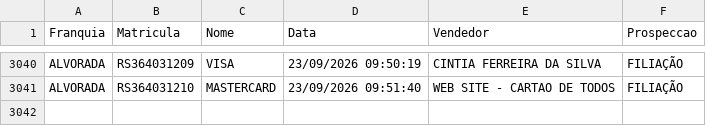
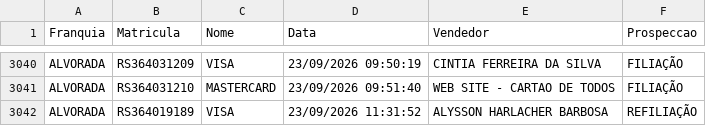
Before and after one commit to matheussouza28/dashboard-vendas-alvorada, a CSV file: data/base_vendas.csv, drawn as a sheet; only a part is shown, gaps mark what is left out; the diff names each change by its address in the sheet, - before the commit and + after, or states it on an @@ line.

```diff
--- a/data/base_vendas.csv
+++ b/data/base_vendas.csv
+row 3042: ALVORADA | RS364019189 | VISA | 23/09/2026 11:31:52 | ALYSSON HARLACHER BARBOSA | REFILIAÇÃO
```
Also changed, not shown: data/por_vendedor.csv, data/resumo_diario.csv, 3 other files.
